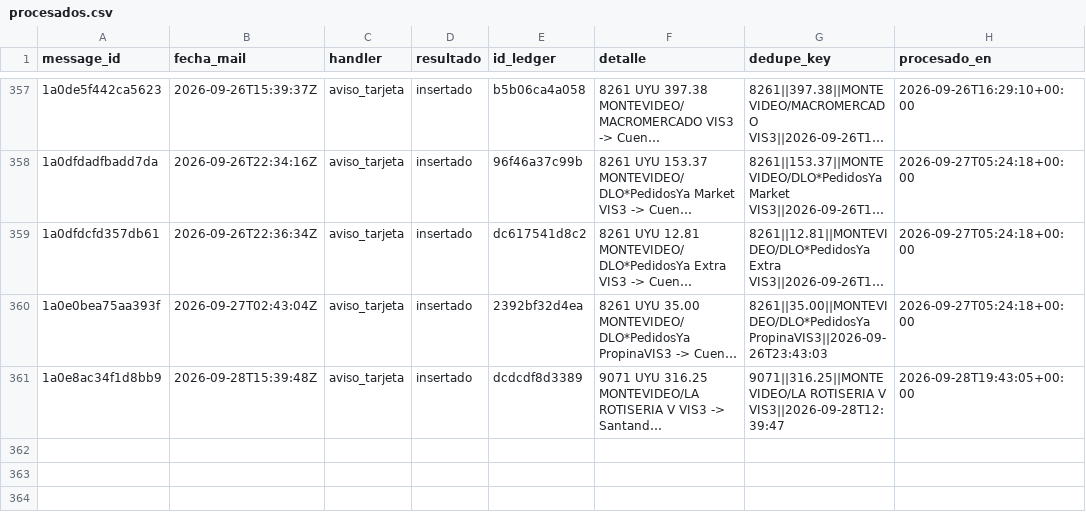
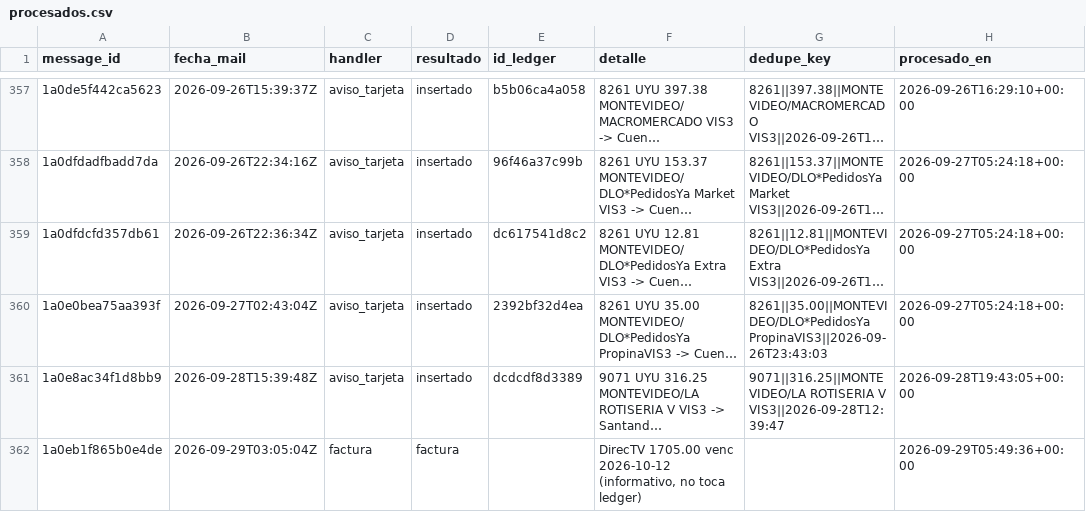
Before and after one commit to joacoguerrae/registro-gastos, a CSV file: data/staging/procesados.csv, drawn as a sheet; only a part is shown, gaps mark what is left out; long unchanged cells end in …; the diff names each change by its address in the sheet, - before the commit and + after, or states it on an @@ line.

```diff
--- a/data/staging/procesados.csv
+++ b/data/staging/procesados.csv
+row 362: 1a0eb1f865b0e4de | 2026-09-29T03:05:04Z | factura | factura |  | DirecTV 1705.00 venc 2026-10-12 (informativo, no toca ledger) |  | 2026-09-29T05:49:36+00:00
```
Also changed, not shown: data/facturas.csv, 4 other files.
